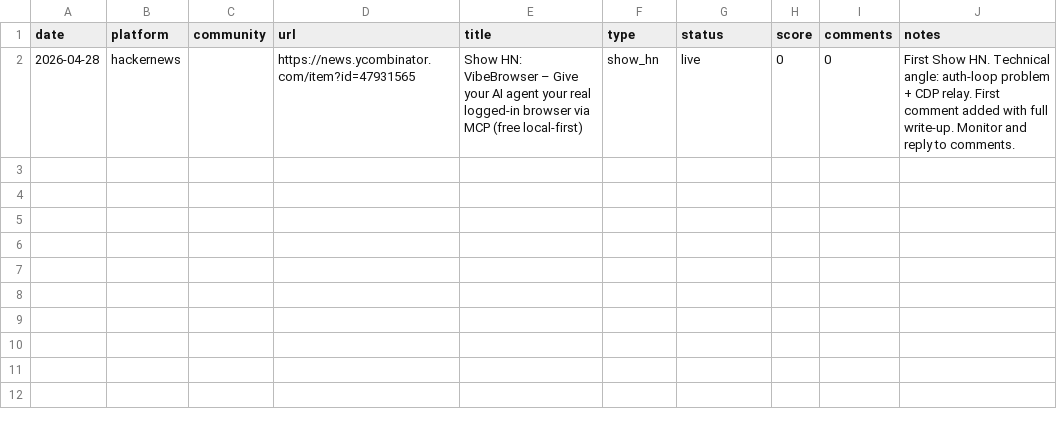
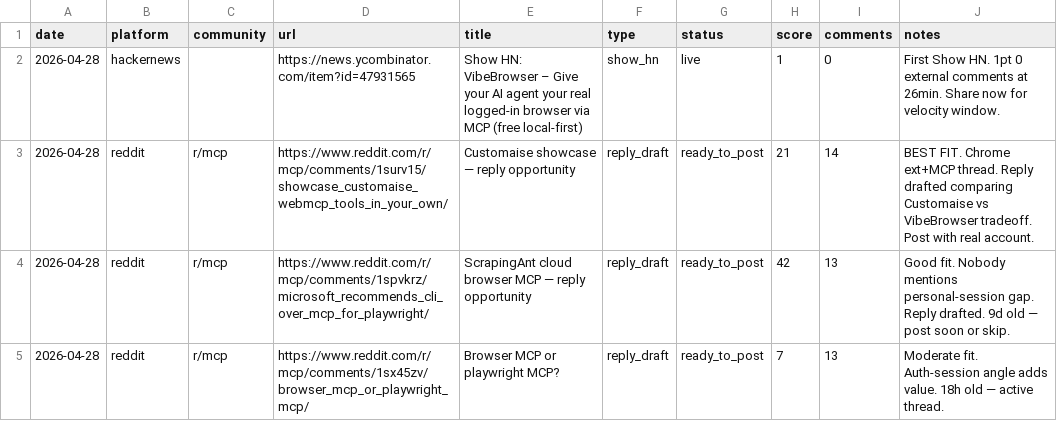
Before and after one commit to dzianisv/VibeBrowserProductPage, a CSV file: growth.csv, drawn as a sheet.

```diff
--- a/growth.csv
+++ b/growth.csv
@@ -1,2 +1,5 @@
 date,platform,community,url,title,type,status,score,comments,notes
-2026-04-28,hackernews,,https://news.ycombinator.com/item?id=47931565,Show HN: VibeBrowser – Give your AI agent your real logged-in browser via MCP (free local-first),show_hn,live,0,0,First Show HN. Technical angle: auth-loop problem + CDP relay. First comment added with full write-up. Monitor and reply to comments.
+2026-04-28,hackernews,,https://news.ycombinator.com/item?id=47931565,Show HN: VibeBrowser – Give your AI agent your real logged-in browser via MCP (free local-first),show_hn,live,1,0,First Show HN. 1pt 0 external comments at 26min. Share now for velocity window.
+2026-04-28,reddit,r/mcp,https://www.reddit.com/r/mcp/comments/1surv15/showcase_customaise_webmcp_tools_in_your_own/,Customaise showcase — reply opportunity,reply_draft,ready_to_post,21,14,BEST FIT. Chrome ext+MCP thread. Reply drafted comparing Customaise vs VibeBrowser tradeoff. Post with real account.
+2026-04-28,reddit,r/mcp,https://www.reddit.com/r/mcp/comments/1spvkrz/microsoft_recommends_cli_over_mcp_for_playwright/,ScrapingAnt cloud browser MCP — reply opportunity,reply_draft,ready_to_post,42,13,Good fit. Nobody mentions personal-session gap. Reply drafted. 9d old — post soon or skip.
+2026-04-28,reddit,r/mcp,https://www.reddit.com/r/mcp/comments/1sx45zv/browser_mcp_or_playwright_mcp/,Browser MCP or playwright MCP?,reply_draft,ready_to_post,7,13,Moderate fit. Auth-session angle adds value. 18h old — active thread.
```
Also changed, not shown: 1 other file.
